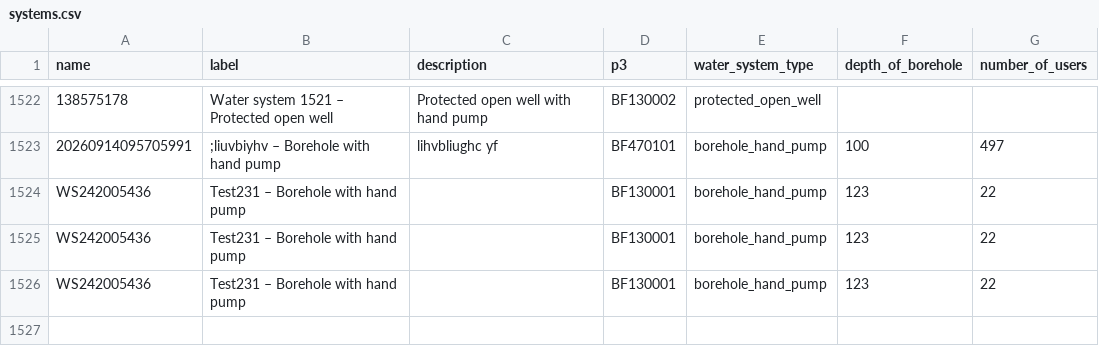
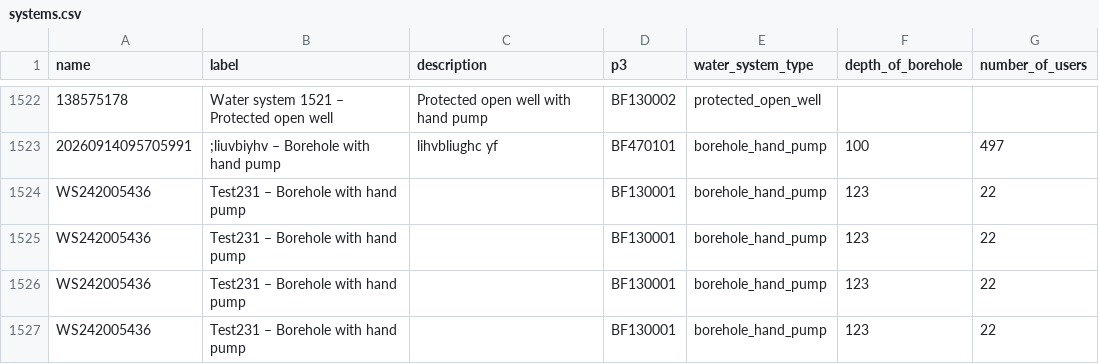
Before and after one commit to osmanburcu/Watercheck, a CSV file: data/systems.csv, drawn as a sheet; only a part is shown, gaps mark what is left out.

Commit message:
Upload CSV from Power Automate

```diff
--- a/data/systems.csv
+++ b/data/systems.csv
@@ -1526 +1526,2 @@
 "WS242005436","Test231 – Borehole with hand pump","","BF130001","borehole_hand_pump","123","22"
+"WS242005436","Test231 – Borehole with hand pump","","BF130001","borehole_hand_pump","123","22"
```
